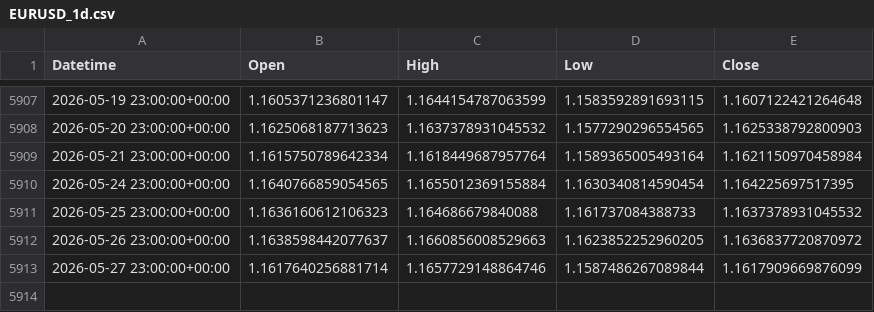
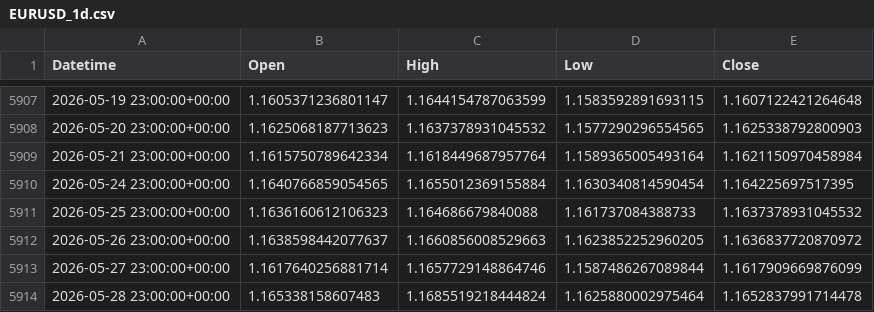
Before and after one commit to ywakida/FX, a CSV file: ohlc/EURUSD_1d.csv, drawn as a sheet; only a part is shown, gaps mark what is left out; the diff names each change by its address in the sheet, - before the commit and + after, or states it on an @@ line.

```diff
--- a/ohlc/EURUSD_1d.csv
+++ b/ohlc/EURUSD_1d.csv
+row 5914: 2026-05-28 23:00:00+00:00 | 1.165338158607483 | 1.1685519218444824 | 1.1625880002975464 | 1.1652837991714478
```
Also changed, not shown: ohlc/EURJPY_1d.csv, ohlc/GBPJPY_1d.csv, 12 other files.
